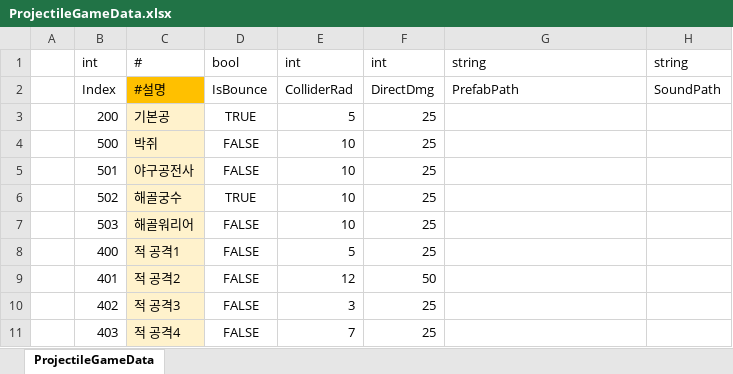
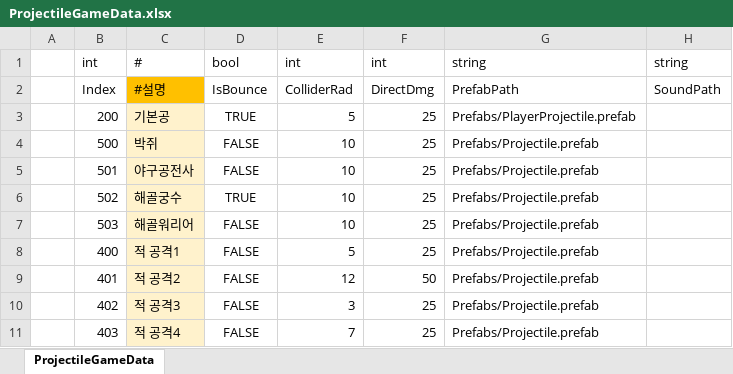
Before and after one commit to Cuty444/QT_Proto, an Excel workbook: _GameData/ProjectileGameData.xlsx, sheet ProjectileGameData, drawn as a sheet; values as stored, in another font and other column widths than the file's, no borders; table styles not drawn; the diff names each change by its address in the sheet, - before the commit and + after, or states it on an @@ line.

```diff
--- a/_GameData/ProjectileGameData.xlsx (sheet ProjectileGameData)
+++ b/_GameData/ProjectileGameData.xlsx (sheet ProjectileGameData)
-G3: (empty)
+G3: Prefabs/PlayerProjectile.prefab
-G4:G11: (empty)
+G4:G11: Prefabs/Projectile.prefab
```
Also changed, not shown: 3 other files.
